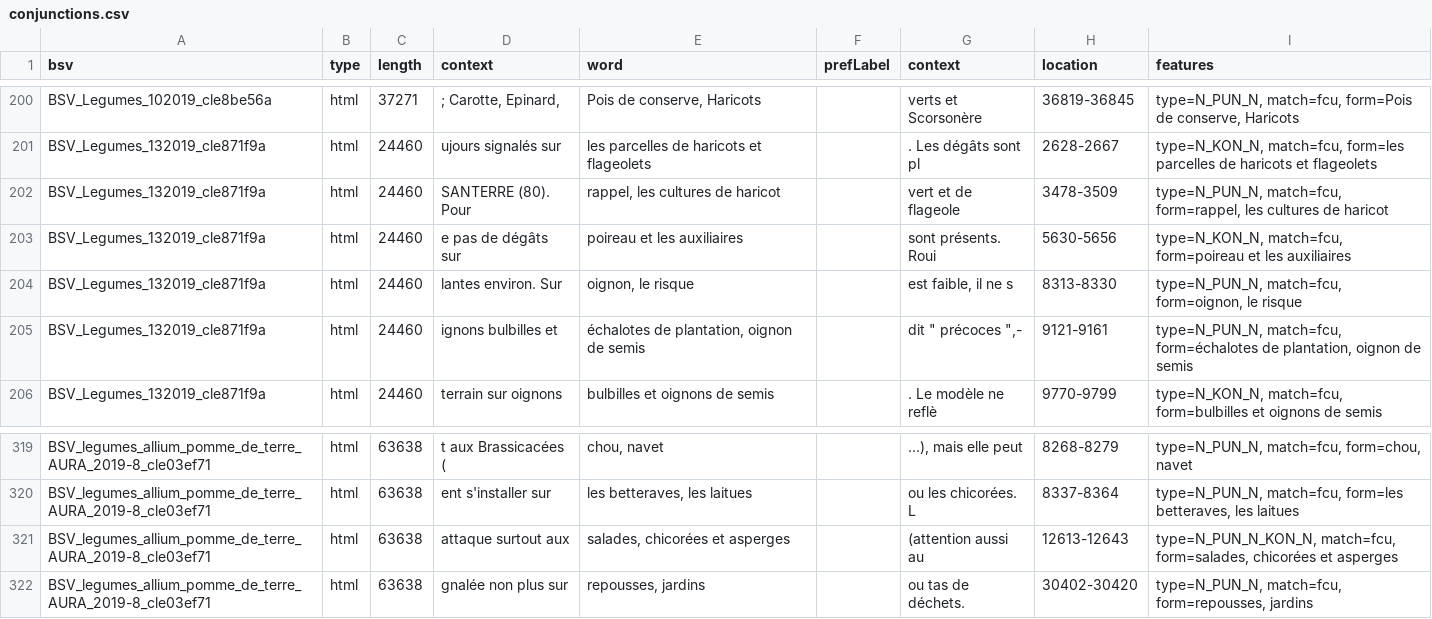
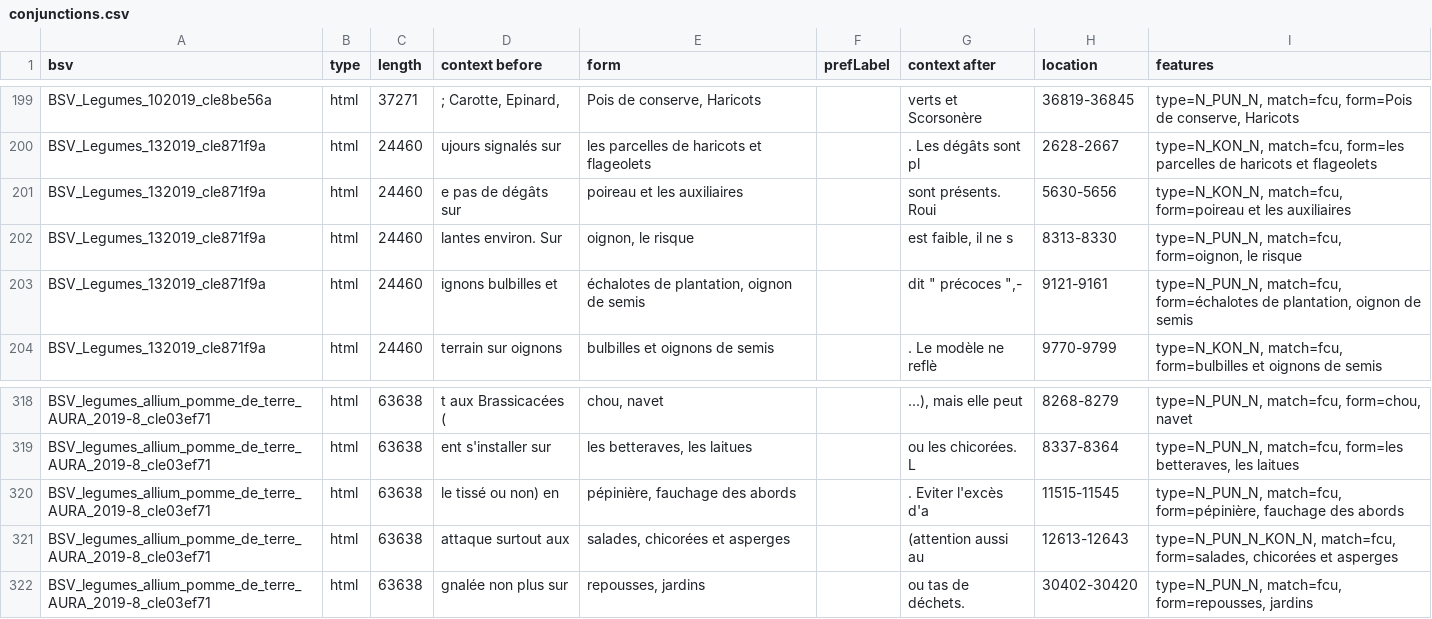
Before and after one commit to kouklinaa/Term-extraction, a CSV file: output/d2kab/conjunctions.csv, drawn as a sheet; only a part is shown, gaps mark what is left out; removed rows and columns are numbered as before the commit, all else as after; the diff covers the shown part only; the diff names each change by its address in the sheet, - before the commit and + after, or states it on an @@ line.

```diff
--- a/output/d2kab/conjunctions.csv
+++ b/output/d2kab/conjunctions.csv
-D1: context
+D1: context before
-E1: word
+E1: form
-G1: context
+G1: context after
-row 202: BSV_Legumes_132019_cle871f9a | html | 24460 | SANTERRE (80). Pour | rappel, les cultures de haricot |  | vert et de flageole | 3478-3509 | type=N_PUN_N, match=fcu, form=rappel, les cultures de haricot
+row 320: BSV_legumes_allium_pomme_de_terre_AURA_2019-8_cle03ef71 | html | 63638 | le tissé ou non) en | pépinière, fauchage des abords |  | . Eviter l'excès d'a | 11515-11545 | type=N_PUN_N, match=fcu, form=pépinière, fauchage des abords
```
Also changed, not shown: 5 added rows, 7 removed rows and 24 edited cells elsewhere in this file, output/alea/bbch.csv, output/alea/conjunctions.csv, 28 other files.
